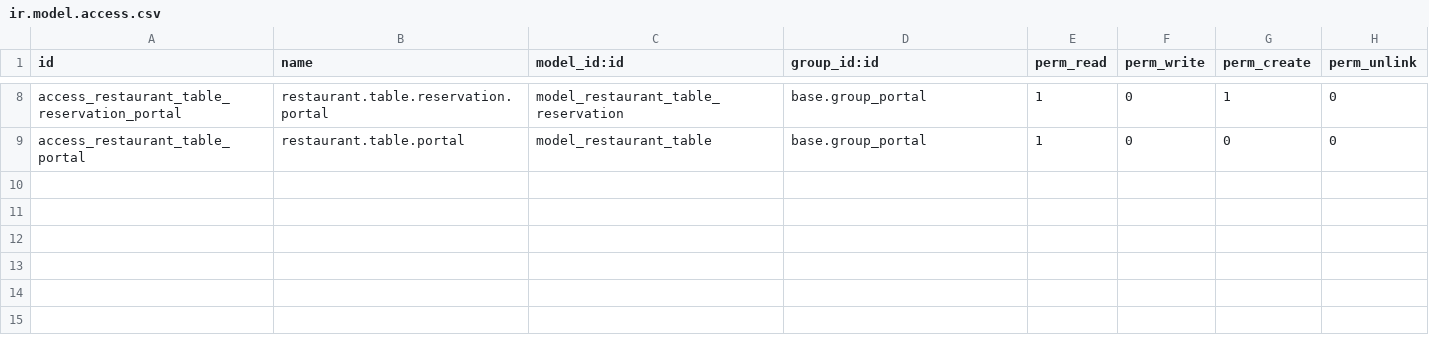
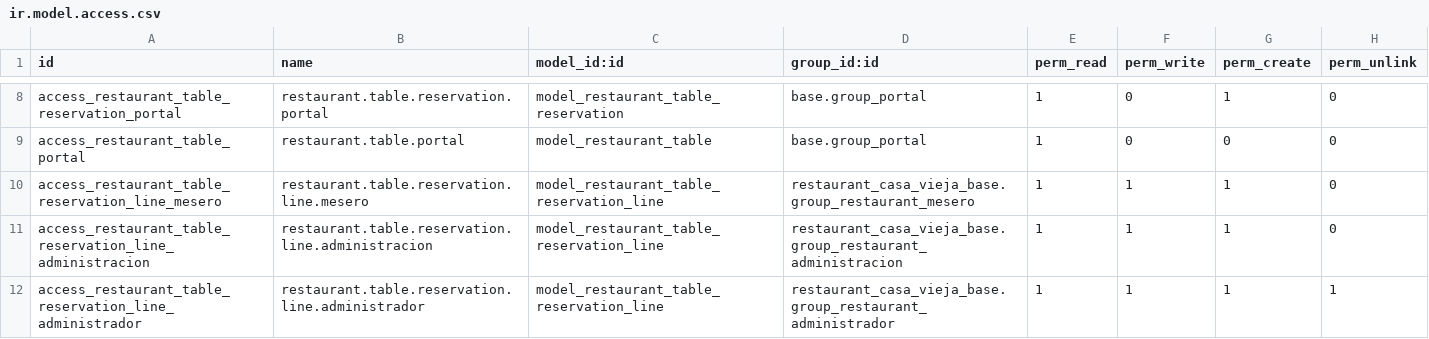
Before and after one commit to Jostero32/Restaurante-Odoo-Das, a CSV file: addons/restaurant_table_reservations/security/ir.model.access.csv, drawn as a sheet; only a part is shown, gaps mark what is left out; the diff names each change by its address in the sheet, - before the commit and + after, or states it on an @@ line.

Commit message:
Se agrega preorden de productos, arreglos especiales e integracion con POS en el modulo de reservas

```diff
--- a/addons/restaurant_table_reservations/security/ir.model.access.csv
+++ b/addons/restaurant_table_reservations/security/ir.model.access.csv
+row 10: access_restaurant_table_reservation_line_mesero | restaurant.table.reservation.line.mesero | model_restaurant_table_reservation_line | restaurant_casa_vieja_base.group_restaurant_mesero | 1 | 1 | 1 | 0
+row 11: access_restaurant_table_reservation_line_administracion | restaurant.table.reservation.line.administracion | model_restaurant_table_reservation_line | restaurant_casa_vieja_base.group_restaurant_administracion | 1 | 1 | 1 | 0
+row 12: access_restaurant_table_reservation_line_administrador | restaurant.table.reservation.line.administrador | model_restaurant_table_reservation_line | restaurant_casa_vieja_base.group_restaurant_administrador | 1 | 1 | 1 | 1
```
Also changed, not shown: 16 other files.
